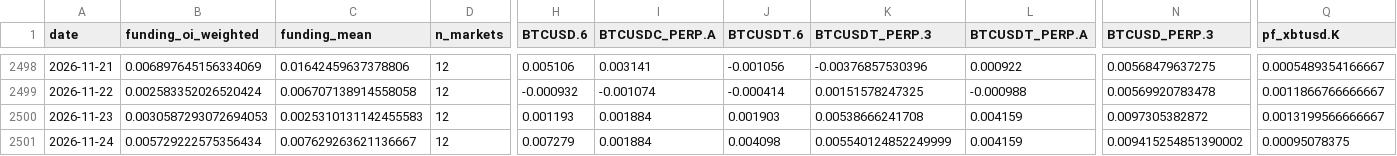
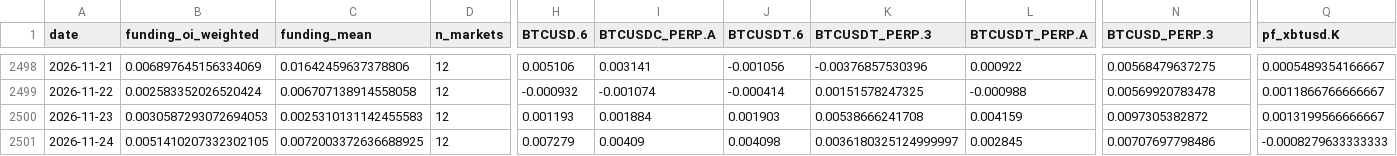
Before and after one commit to jaredbausch-ai/ctzb-data, a CSV file: data/derivs/BTC_funding_daily.csv, drawn as a sheet; only a part is shown, gaps mark what is left out; the diff names each change by its address in the sheet, - before the commit and + after, or states it on an @@ line.

```diff
--- a/data/derivs/BTC_funding_daily.csv
+++ b/data/derivs/BTC_funding_daily.csv
-B2501 (funding_oi_weighted): 0.005729222575356434
+B2501 (funding_oi_weighted): 0.0051410207332302105
-C2501 (funding_mean): 0.007629263621136667
+C2501 (funding_mean): 0.0072003372636688925
-I2501 (BTCUSDC_PERP.A): 0.001884
+I2501 (BTCUSDC_PERP.A): 0.00409
-K2501 (BTCUSDT_PERP.3): 0.005540124852249999
+K2501 (BTCUSDT_PERP.3): 0.0036180325124999997
-L2501 (BTCUSDT_PERP.A): 0.004159
+L2501 (BTCUSDT_PERP.A): 0.002845
-N2501 (BTCUSD_PERP.3): 0.009415254851390002
+N2501 (BTCUSD_PERP.3): 0.00707697798486
-Q2501 (pf_xbtusd.K): 0.00095078375
+Q2501 (pf_xbtusd.K): -0.0008279633333333
```
Also changed, not shown: data/ETH_4H.csv, data/derivs/ETH_funding_daily.csv, 41 other files.
